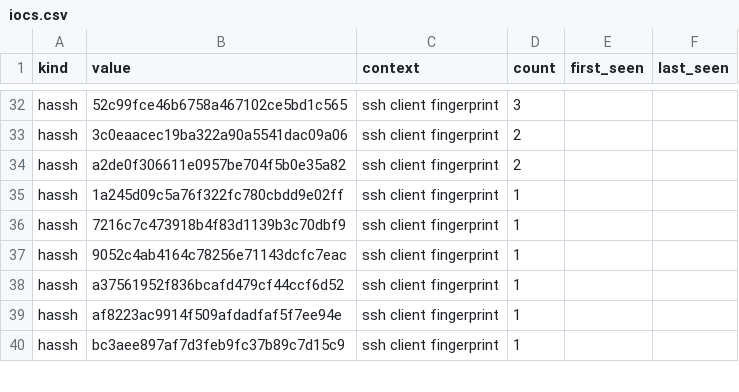
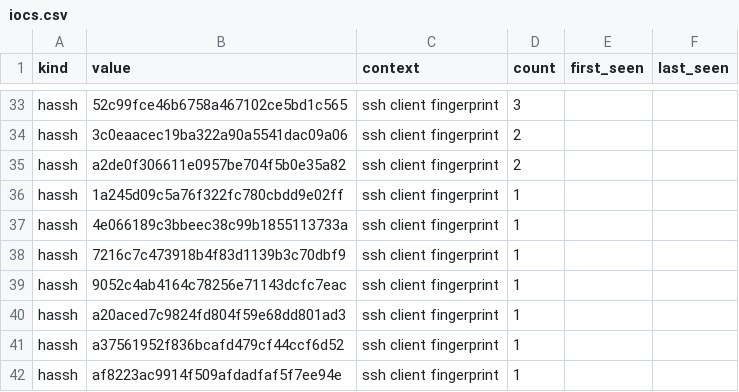
Before and after one commit to unerror/security, a CSV file: feeds/honeypot/iocs.csv, drawn as a sheet; only a part is shown, gaps mark what is left out; the shorter side is filled out with more unchanged rows; the diff covers the shown part only; the diff names each change by its address in the sheet, - before the commit and + after, or states it on an @@ line.

```diff
--- a/feeds/honeypot/iocs.csv
+++ b/feeds/honeypot/iocs.csv
+row 37: hassh | 4e066189c3bbeec38c99b1855113733a | ssh client fingerprint | 1
+row 40: hassh | a20aced7c9824fd804f59e68dd801ad3 | ssh client fingerprint | 1
```
Also changed, not shown: 4 added rows, 1 removed row and 5 edited cells elsewhere in this file, 10 other files.
